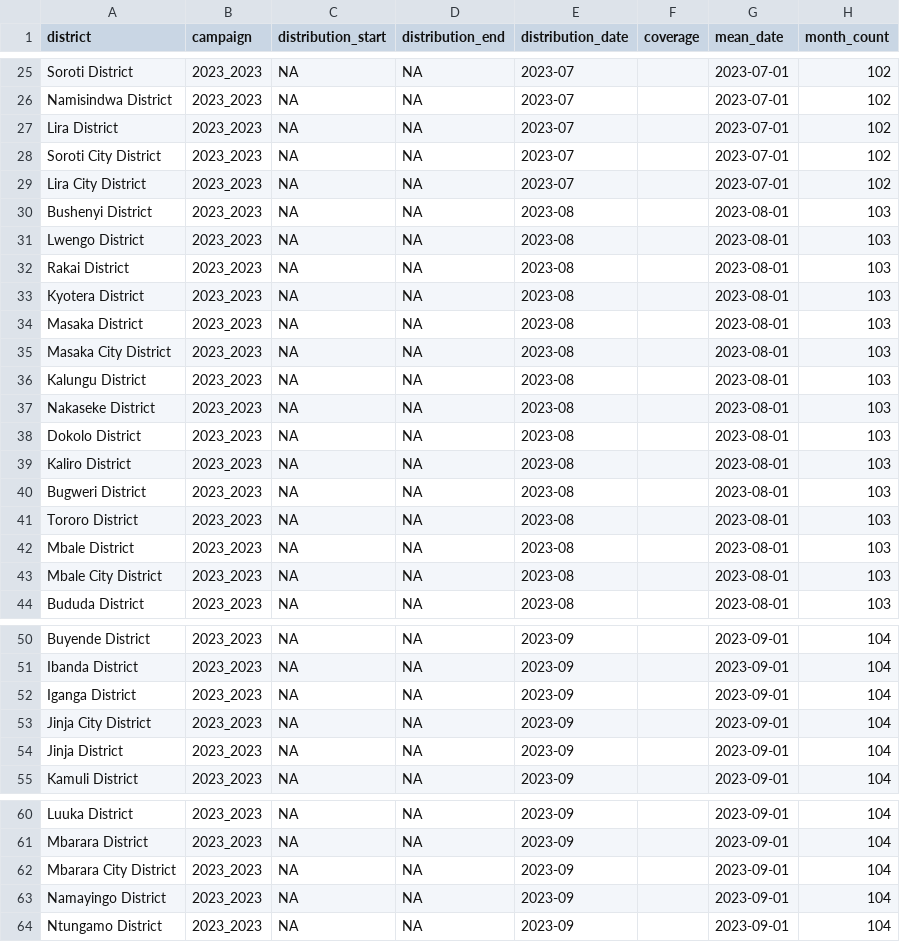
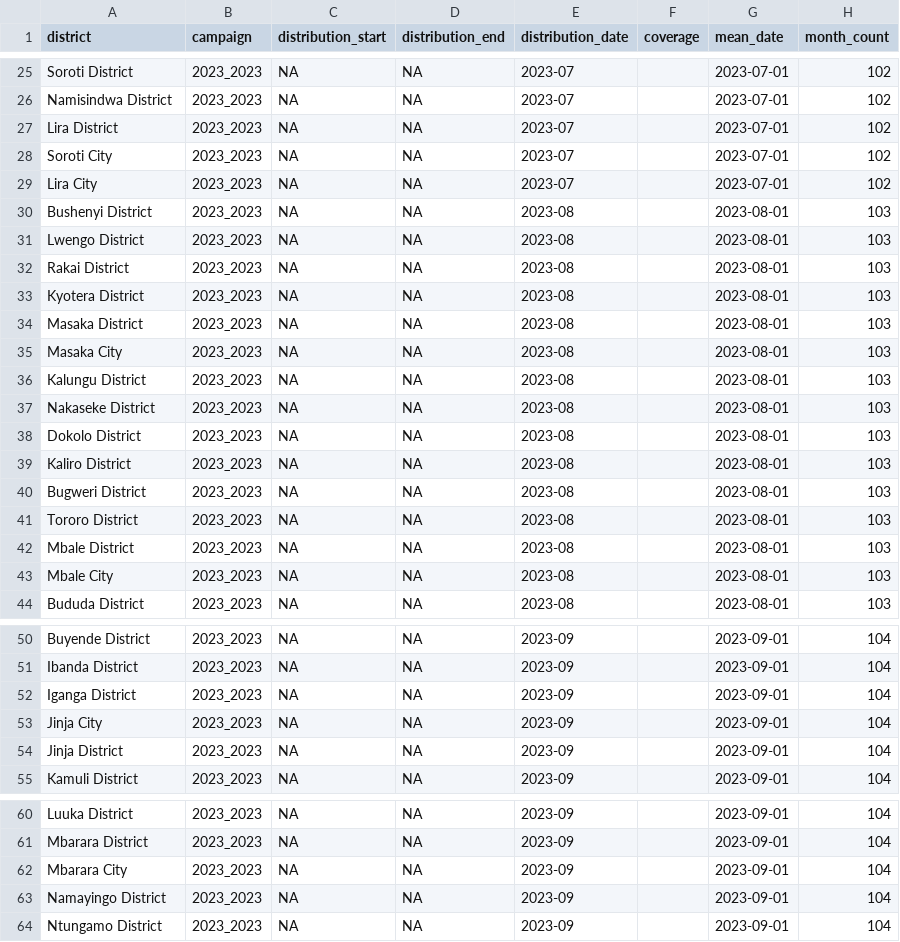
Before and after one commit to dd-harp/ramp.uganda, a CSV file: data-raw/uga_itn_fmt.csv, drawn as a sheet; only a part is shown, gaps mark what is left out; the diff covers the shown part only; the diff names each change by its address in the sheet, - before the commit and + after, or states it on an @@ line.

```diff
--- a/data-raw/uga_itn_fmt.csv
+++ b/data-raw/uga_itn_fmt.csv
-A28 (district): Soroti City District
+A28 (district): Soroti City
-A29 (district): Lira City District
+A29 (district): Lira City
-A35 (district): Masaka City District
+A35 (district): Masaka City
-A43 (district): Mbale City District
+A43 (district): Mbale City
-A53 (district): Jinja City District
+A53 (district): Jinja City
-A62 (district): Mbarara City District
+A62 (district): Mbarara City
```
Also changed, not shown: 4 edited cells elsewhere in this file, 22 other files.
